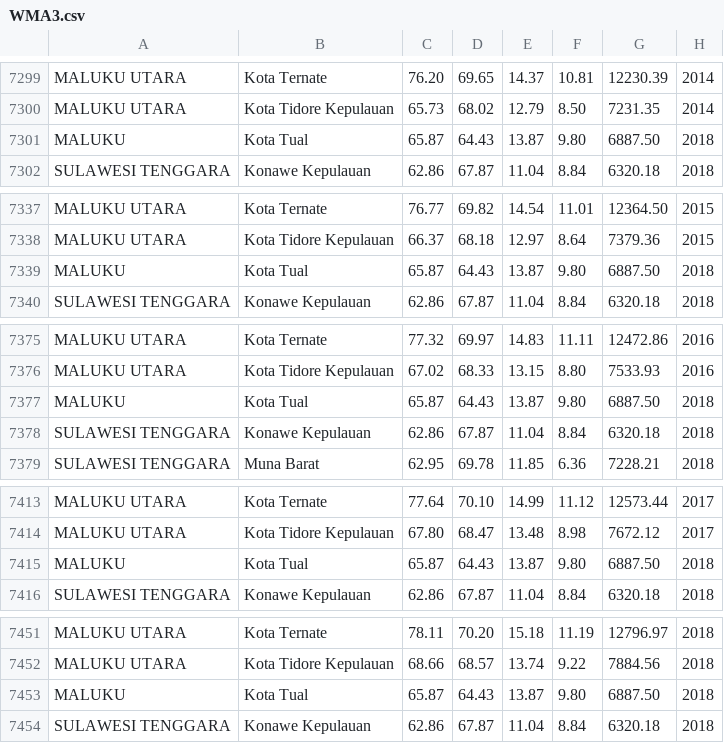
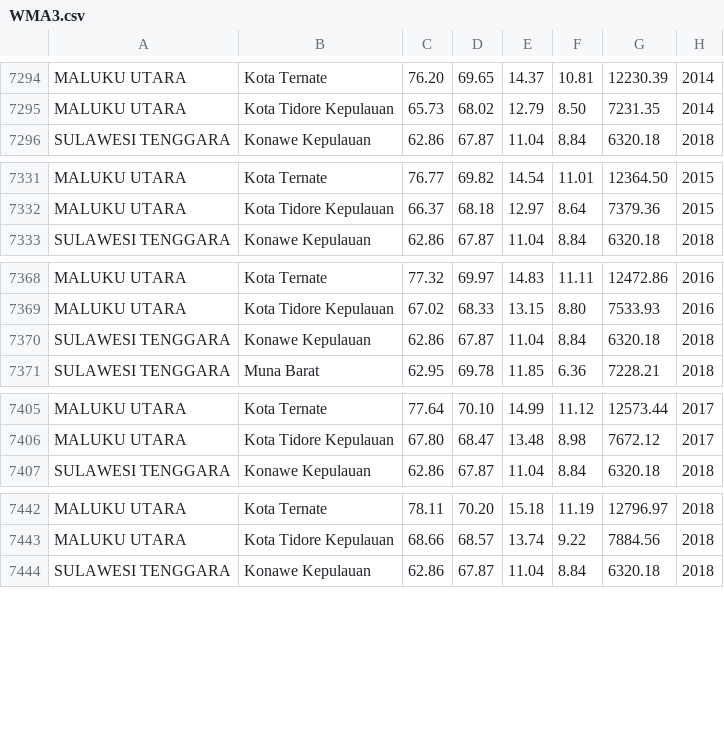
Before and after one commit to putrizarkhmwt/IPMO, a CSV file: public/WMA3.csv, drawn as a sheet; only a part is shown, gaps mark what is left out; the diff covers the shown part only; the diff names each change by its address in the sheet, - before the commit and + after, or states it on an @@ line.

```diff
--- a/public/WMA3.csv
+++ b/public/WMA3.csv
-row 7301: MALUKU | Kota Tual | 65.87 | 64.43 | 13.87 | 9.80 | 6887.50 | 2018
-row 7339: MALUKU | Kota Tual | 65.87 | 64.43 | 13.87 | 9.80 | 6887.50 | 2018
-row 7377: MALUKU | Kota Tual | 65.87 | 64.43 | 13.87 | 9.80 | 6887.50 | 2018
-row 7415: MALUKU | Kota Tual | 65.87 | 64.43 | 13.87 | 9.80 | 6887.50 | 2018
-row 7453: MALUKU | Kota Tual | 65.87 | 64.43 | 13.87 | 9.80 | 6887.50 | 2018
```
Also changed, not shown: 5 removed rows elsewhere in this file, 5 other files.
